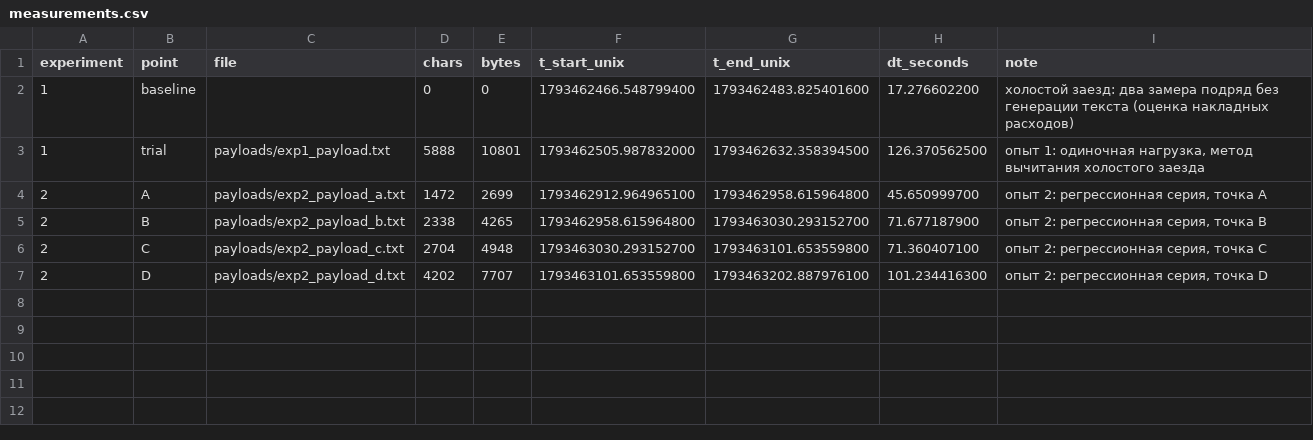
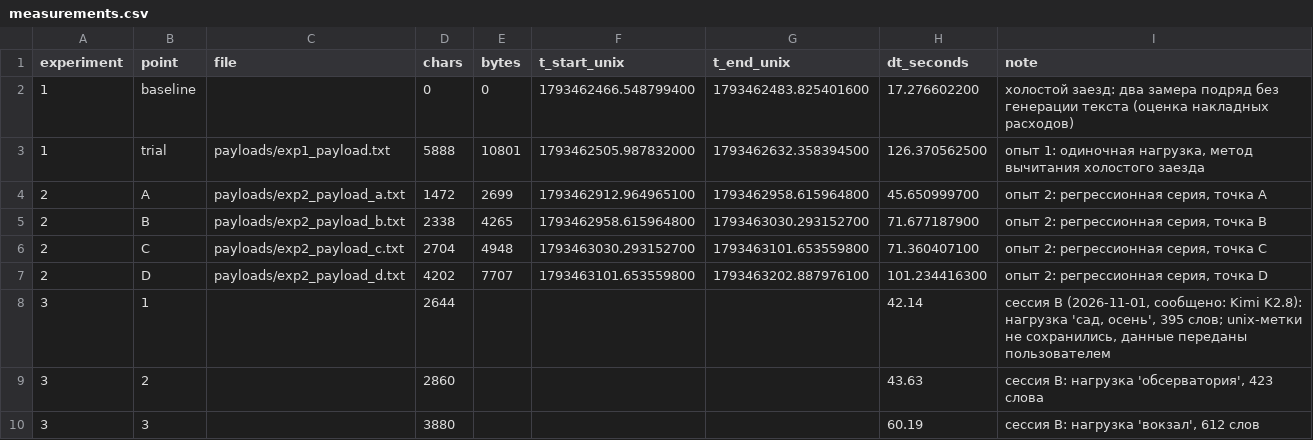
Before and after one commit to fedor655/kimi-tps, a CSV file: data/measurements.csv, drawn as a sheet; the diff names each change by its address in the sheet, - before the commit and + after, or states it on an @@ line.

Commit message:
Сессия B (2026-11-01, сообщено: Kimi K2.8): 66,2±6,0 симв/с ≈ 19 ток/с; регрессии разнесены по сессиям, сравнение, новые графики

```diff
--- a/data/measurements.csv
+++ b/data/measurements.csv
+row 8: 3 | 1 |  | 2644 |  |  |  | 42.14 | сессия B (2026-11-01, сообщено: Kimi K2.8): нагрузка 'сад, осень', 395 слов; unix-метки не сохранились, данные переданы пользователем
+row 9: 3 | 2 |  | 2860 |  |  |  | 43.63 | сессия B: нагрузка 'обсерватория', 423 слова
+row 10: 3 | 3 |  | 3880 |  |  |  | 60.19 | сессия B: нагрузка 'вокзал', 612 слов
```
Also changed, not shown: 5 other files.
